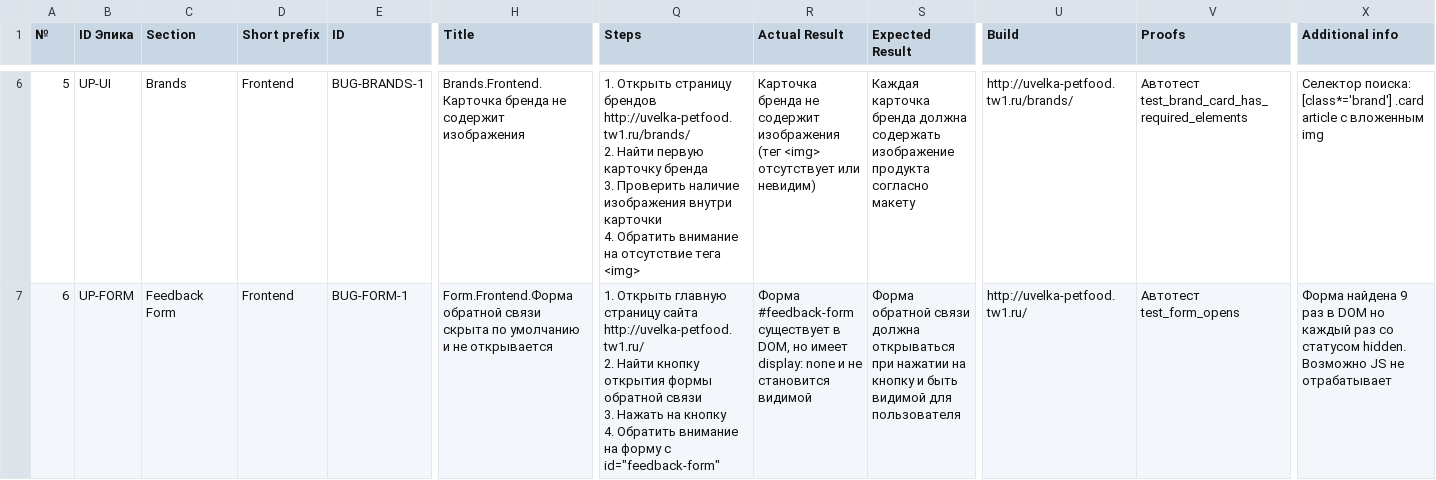
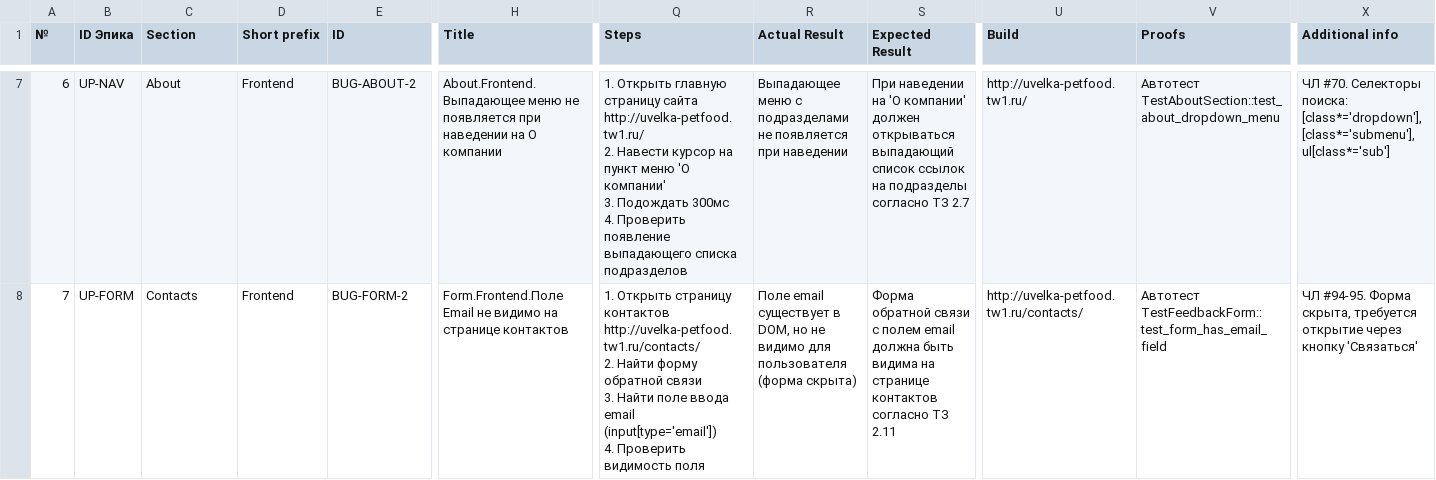
Before and after one commit to SchurupIK72/QA, a CSV file: projects/uvelka-petfood/BUG-REPORT-Uvelka-Petfood.csv, drawn as a sheet; only a part is shown, gaps mark what is left out; addresses are those after the commit; ↵ is a line break in a cell; the diff covers the shown part only; the diff names each change by its address in the sheet, - before the commit and + after, or states it on an @@ line.

```diff
--- a/projects/uvelka-petfood/BUG-REPORT-Uvelka-Petfood.csv
+++ b/projects/uvelka-petfood/BUG-REPORT-Uvelka-Petfood.csv
@@ column A (№) renumbered from row 5 down @@
-B7 (ID Эпика): UP-UI
+B7 (ID Эпика): UP-NAV
-C7 (Section): Brands
+C7 (Section): About
-E7 (ID): BUG-BRANDS-1
+E7 (ID): BUG-ABOUT-2
-H7 (Title): Brands.Frontend.Карточка бренда не содержит изображения
+H7 (Title): About.Frontend.Выпадающее меню не появляется при наведении на О компании
-Q7 (Steps): 1. Открыть страницу брендов http://uvelka-petfood.tw1.ru/brands/ ↵ 2. Найти первую карточку бренда ↵ 3. Проверить наличие изображения внутри карточки ↵ 4. Обратить внимание на отсутствие тега <img>
+Q7 (Steps): 1. Открыть главную страницу сайта http://uvelka-petfood.tw1.ru/ ↵ 2. Навести курсор на пункт меню 'О компании' ↵ 3. Подождать 300мс ↵ 4. Проверить появление выпадающего списка подразделов
-R7 (Actual Result): Карточка бренда не содержит изображения (тег <img> отсутствует или невидим)
+R7 (Actual Result): Выпадающее меню с подразделами не появляется при наведении
-S7 (Expected Result): Каждая карточка бренда должна содержать изображение продукта согласно макету
+S7 (Expected Result): При наведении на 'О компании' должен открываться выпадающий список ссылок на подразделы согласно ТЗ 2.7
-U7 (Build): http://uvelka-petfood.tw1.ru/brands/
+U7 (Build): http://uvelka-petfood.tw1.ru/
-V7 (Proofs): Автотест test_brand_card_has_required_elements
+V7 (Proofs): Автотест TestAboutSection::test_about_dropdown_menu
-X7 (Additional info): Селектор поиска: [class*='brand'] .card article с вложенным img
+X7 (Additional info): ЧЛ #70. Селекторы поиска: [class*='dropdown'], [class*='submenu'], ul[class*='sub']
-C8 (Section): Feedback Form
+C8 (Section): Contacts
-E8 (ID): BUG-FORM-1
+E8 (ID): BUG-FORM-2
-H8 (Title): Form.Frontend.Форма обратной связи скрыта по умолчанию и не открывается
+H8 (Title): Form.Frontend.Поле Email не видимо на странице контактов
-Q8 (Steps): 1. Открыть главную страницу сайта http://uvelka-petfood.tw1.ru/ ↵ 2. Найти кнопку открытия формы обратной связи ↵ 3. Нажать на кнопку ↵ 4. Обратить внимание на форму с id="feedback-form"
+Q8 (Steps): 1. Открыть страницу контактов http://uvelka-petfood.tw1.ru/contacts/ ↵ 2. Найти форму обратной связи ↵ 3. Найти поле ввода email (input[type='email']) ↵ 4. Проверить видимость поля
-R8 (Actual Result): Форма #feedback-form существует в DOM, но имеет display: none и не становится видимой
+R8 (Actual Result): Поле email существует в DOM, но не видимо для пользователя (форма скрыта)
-S8 (Expected Result): …обратной связи должна открываться при нажатии на кнопку и быть видимой для пользователя
+S8 (Expected Result): …обратной связи с полем email должна быть видима на странице контактов согласно ТЗ 2.11
-U8 (Build): http://uvelka-petfood.tw1.ru/
+U8 (Build): http://uvelka-petfood.tw1.ru/contacts/
-V8 (Proofs): Автотест test_form_opens
+V8 (Proofs): Автотест TestFeedbackForm::test_form_has_email_field
-X8 (Additional info): Форма найдена 9 раз в DOM но каждый раз со статусом hidden. Возможно JS не отрабатывает
+X8 (Additional info): ЧЛ #94-95. Форма скрыта, требуется открытие через кнопку 'Связаться'
```
Also changed, not shown: 1 added row and 26 edited cells elsewhere in this file, 2 other files.
